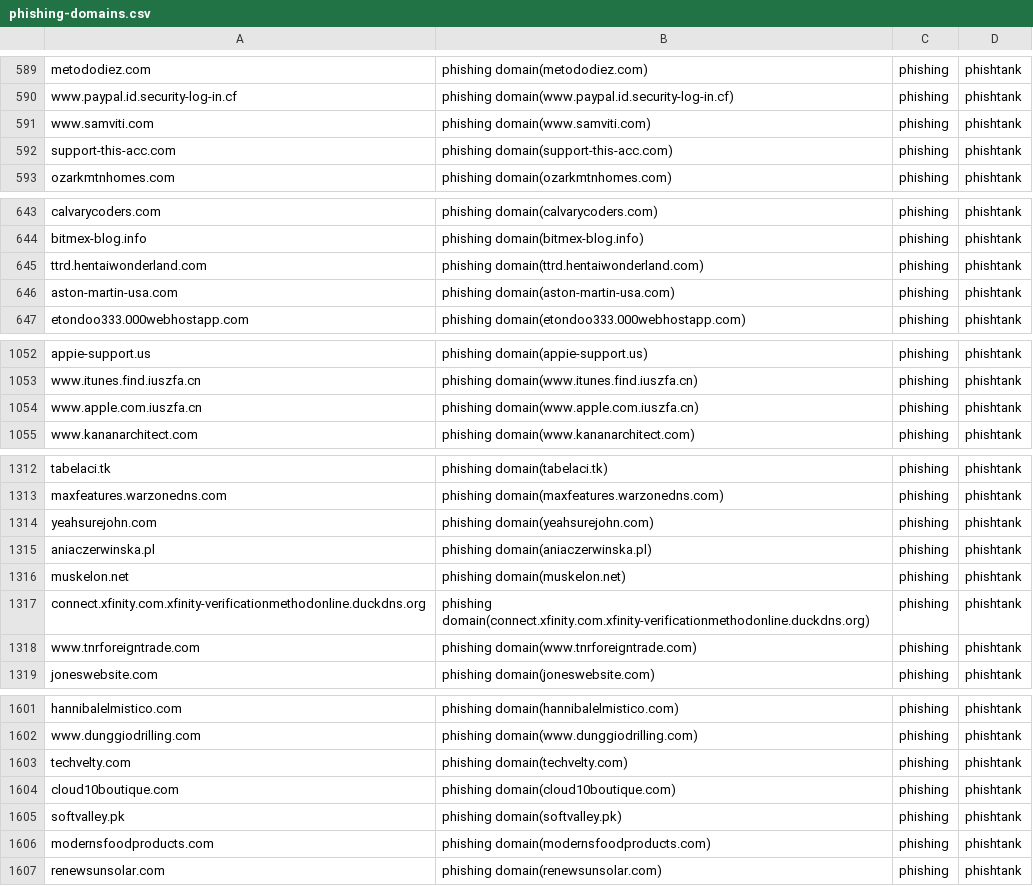
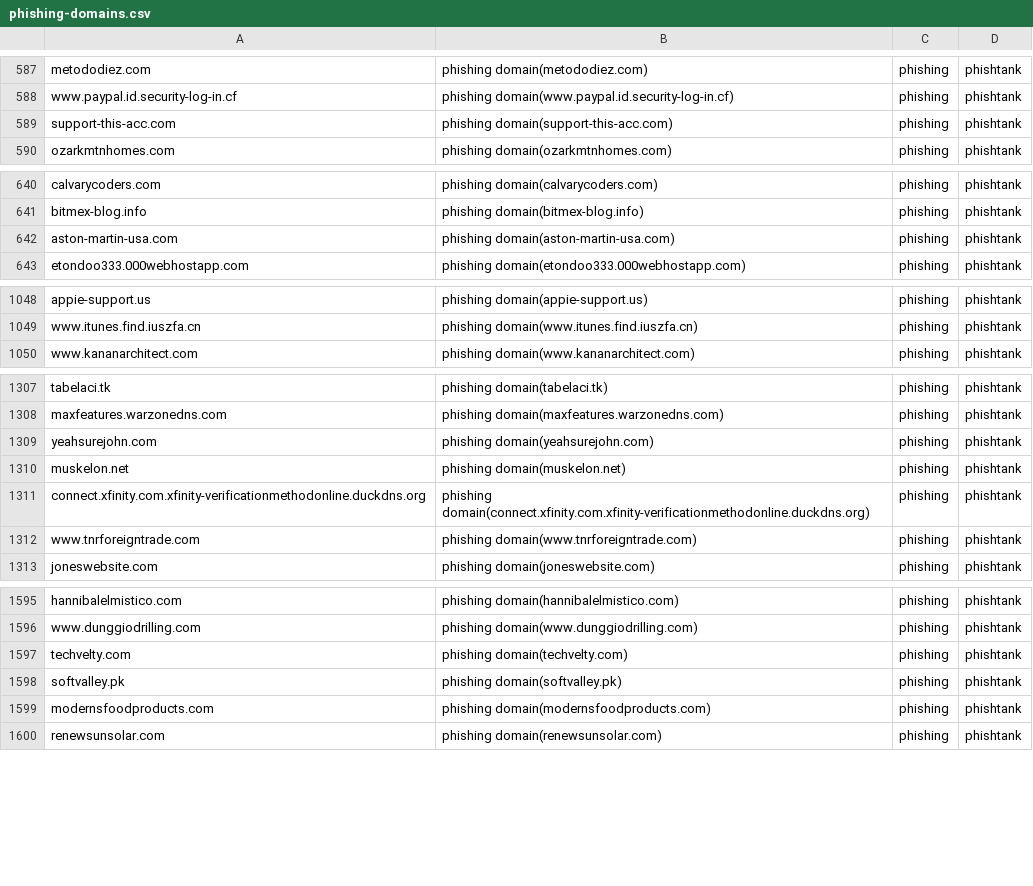
Before and after one commit to sinjukukawataro/20180511, a CSV file: phishing-domains.csv, drawn as a sheet; only a part is shown, gaps mark what is left out; the diff covers the shown part only.

```diff
--- a/phishing-domains.csv
+++ b/phishing-domains.csv
@@ -590,3 +588,2 @@ metododiez.com,phishing domain(metododiez.com),phishing,phishtank
 www.paypal.id.security-log-in.cf,phishing domain(www.paypal.id.security-log-in.cf),phishing,phishtank
-www.samviti.com,phishing domain(www.samviti.com),phishing,phishtank
 support-this-acc.com,phishing domain(support-this-acc.com),phishing,phishtank
@@ -644,3 +641,2 @@ calvarycoders.com,phishing domain(calvarycoders.com),phishing,phishtank
 bitmex-blog.info,phishing domain(bitmex-blog.info),phishing,phishtank
-ttrd.hentaiwonderland.com,phishing domain(ttrd.hentaiwonderland.com),phishing,phishtank
 aston-martin-usa.com,phishing domain(aston-martin-usa.com),phishing,phishtank
@@ -1053,3 +1049,2 @@ appie-support.us,phishing domain(appie-support.us),phishing,phishtank
 www.itunes.find.iuszfa.cn,phishing domain(www.itunes.find.iuszfa.cn),phishing,phishtank
-www.apple.com.iuszfa.cn,phishing domain(www.apple.com.iuszfa.cn),phishing,phishtank
 www.kananarchitect.com,phishing domain(www.kananarchitect.com),phishing,phishtank
@@ -1314,3 +1309,2 @@ maxfeatures.warzonedns.com,phishing domain(maxfeatures.warzonedns.com),phishing,
 yeahsurejohn.com,phishing domain(yeahsurejohn.com),phishing,phishtank
-aniaczerwinska.pl,phishing domain(aniaczerwinska.pl),phishing,phishtank
 muskelon.net,phishing domain(muskelon.net),phishing,phishtank
@@ -1603,3 +1597,2 @@ www.dunggiodrilling.com,phishing domain(www.dunggiodrilling.com),phishing,phisht
 techvelty.com,phishing domain(techvelty.com),phishing,phishtank
-cloud10boutique.com,phishing domain(cloud10boutique.com),phishing,phishtank
 softvalley.pk,phishing domain(softvalley.pk),phishing,phishtank
```
Also changed, not shown: 6 added rows, 8 removed rows and 6 moved rows elsewhere in this file.
